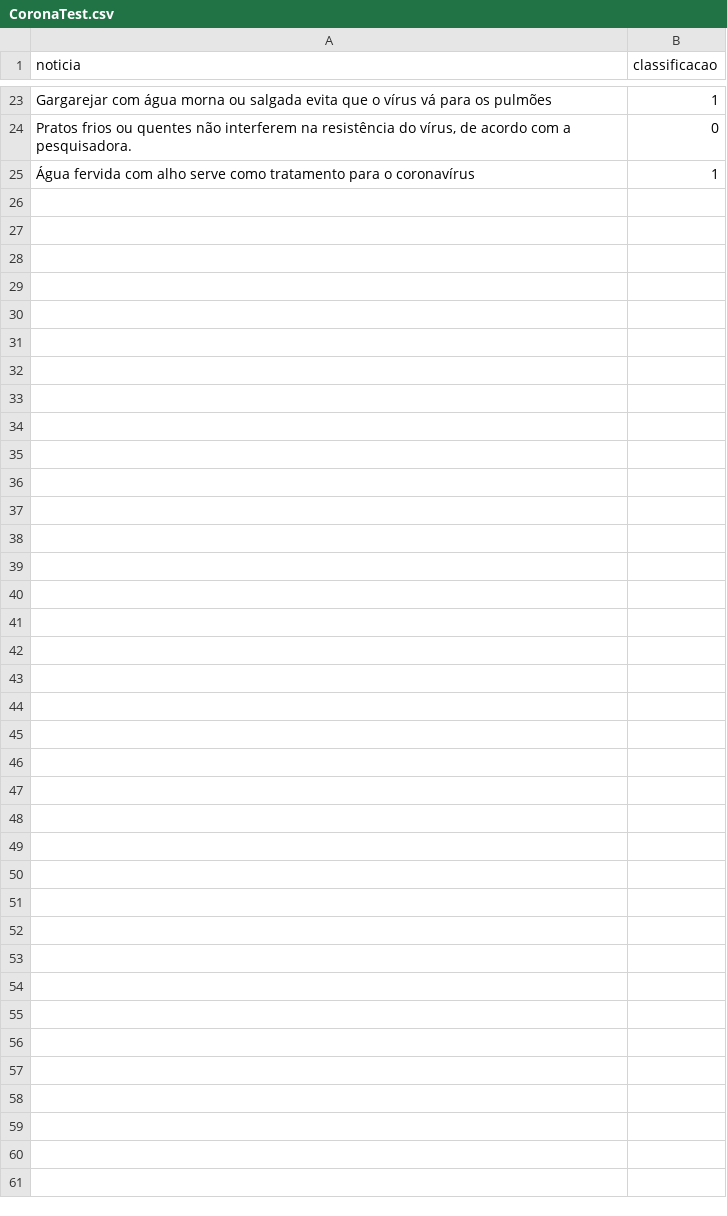
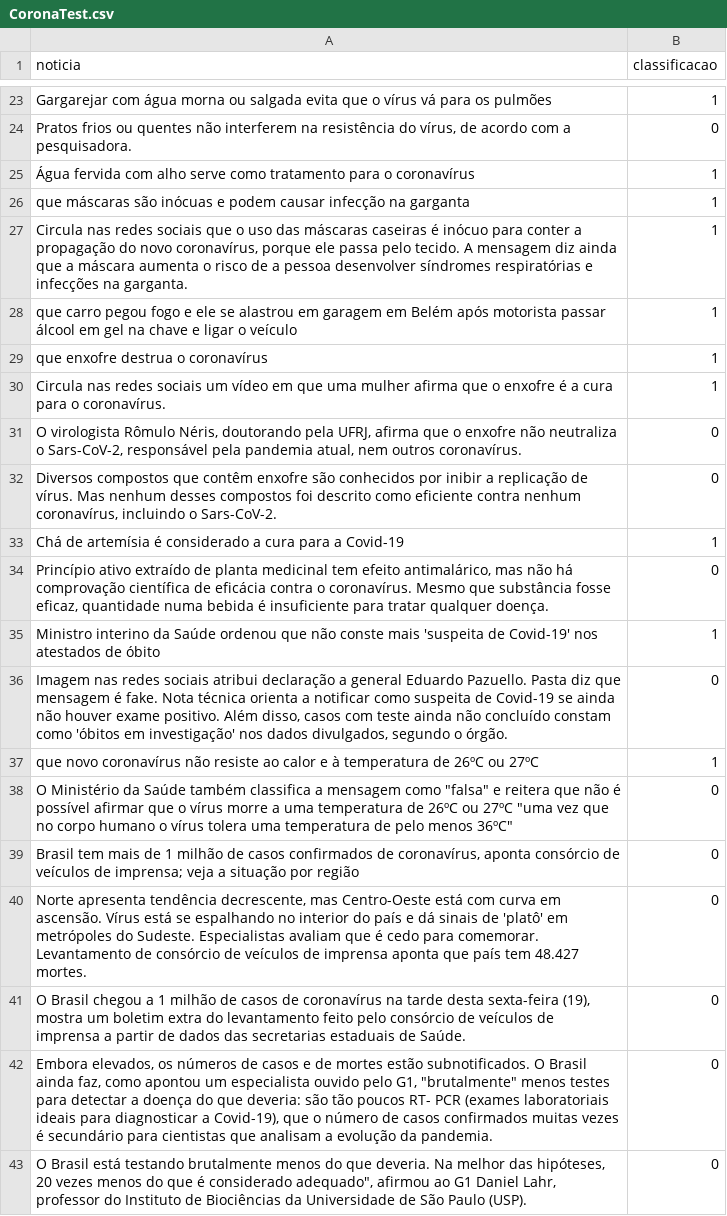
Before and after one commit to alfredots/covid-fake-news-detect, a CSV file: CoronaTest.csv, drawn as a sheet; only a part is shown, gaps mark what is left out; the diff names each change by its address in the sheet, - before the commit and + after, or states it on an @@ line.

```diff
--- a/CoronaTest.csv
+++ b/CoronaTest.csv
+row 26: que máscaras são inócuas e podem causar infecção na garganta | 1
+row 27: Circula nas redes sociais que o uso das máscaras caseiras é inócuo para conter a propagação do novo coronavírus, porque ele passa pelo tecido. A mensagem diz ainda que a máscara aumenta o risco de a pessoa desenvolver síndromes respiratórias e infecções na garganta. | 1
+row 28: que carro pegou fogo e ele se alastrou em garagem em Belém após motorista passar álcool em gel na chave e ligar o veículo | 1
+row 29: que enxofre destrua o coronavírus | 1
+row 30: Circula nas redes sociais um vídeo em que uma mulher afirma que o enxofre é a cura para o coronavírus. | 1
+row 31: O virologista Rômulo Néris, doutorando pela UFRJ, afirma que o enxofre não neutraliza o Sars-CoV-2, responsável pela pandemia atual, nem outros coronavírus. | 0
+row 32: Diversos compostos que contêm enxofre são conhecidos por inibir a replicação de vírus. Mas nenhum desses compostos foi descrito como eficiente contra nenhum coronavírus, incluindo o Sars-CoV-2. | 0
+row 33: Chá de artemísia é considerado a cura para a Covid-19 | 1
+row 34: Princípio ativo extraído de planta medicinal tem efeito antimalárico, mas não há comprovação científica de eficácia contra o coronavírus. Mesmo que substância fosse eficaz, quantidade numa bebida é insuficiente para tratar qualquer doença. | 0
+row 35: Ministro interino da Saúde ordenou que não conste mais 'suspeita de Covid-19' nos atestados de óbito | 1
+row 36: Imagem nas redes sociais atribui declaração a general Eduardo Pazuello. Pasta diz que mensagem é fake. Nota técnica orienta a notificar como suspeita de Covid-19 se ainda não houver exame positivo. Além disso, casos com teste ainda não concluído constam como 'óbitos em investigação' nos dados divulgados, segundo o órgão. | 0
+row 37: que novo coronavírus não resiste ao calor e à temperatura de 26ºC ou 27ºC | 1
+row 38: O Ministério da Saúde também classifica a mensagem como "falsa" e reitera que não é possível afirmar que o vírus morre a uma temperatura de 26ºC ou 27ºC "uma vez que no corpo humano o vírus tolera uma temperatura de pelo menos 36ºC" | 0
+row 39: Brasil tem mais de 1 milhão de casos confirmados de coronavírus, aponta consórcio de veículos de imprensa; veja a situação por região | 0
+row 40: Norte apresenta tendência decrescente, mas Centro-Oeste está com curva em ascensão. Vírus está se espalhando no interior do país e dá sinais de 'platô' em metrópoles do Sudeste. Especialistas avaliam que é cedo para comemorar. Levantamento de consórcio de veículos de imprensa aponta que país tem 48.427 mortes. | 0
+row 41: O Brasil chegou a 1 milhão de casos de coronavírus na tarde desta sexta-feira (19), mostra um boletim extra do levantamento feito pelo consórcio de veículos de imprensa a partir de dados das secretarias estaduais de Saúde. | 0
+row 42: Embora elevados, os números de casos e de mortes estão subnotificados. O Brasil ainda faz, como apontou um especialista ouvido pelo G1, "brutalmente" menos testes para detectar a doença do que deveria: são tão poucos RT- PCR (exames laboratoriais ideais para diagnosticar a Covid-19), que o número de casos confirmados muitas vezes é secundário para cientistas que analisam a evolução da pandemia. | 0
+row 43: O Brasil está testando brutalmente menos do que deveria. Na melhor das hipóteses, 20 vezes menos do que é considerado adequado", afirmou ao G1 Daniel Lahr, professor do Instituto de Biociências da Universidade de São Paulo (USP). | 0
```
Also changed, not shown: 3 other files.
